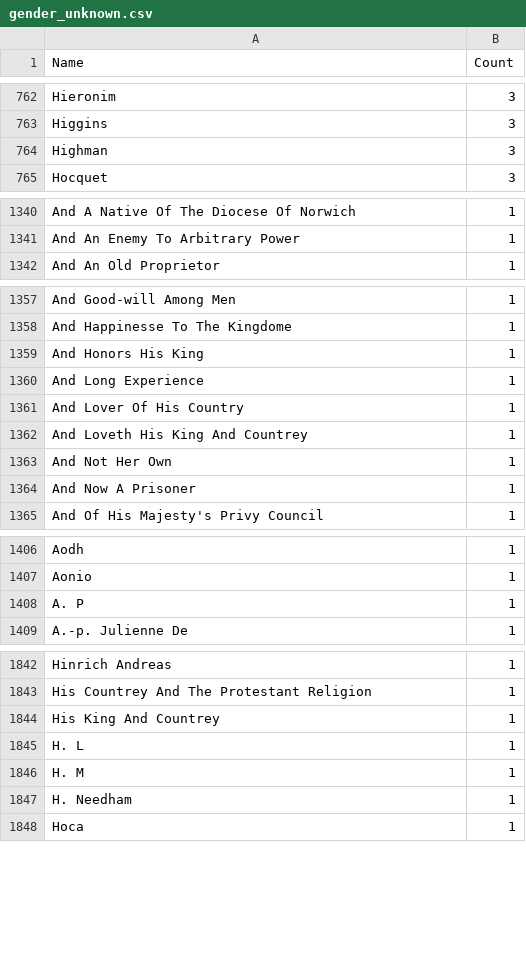
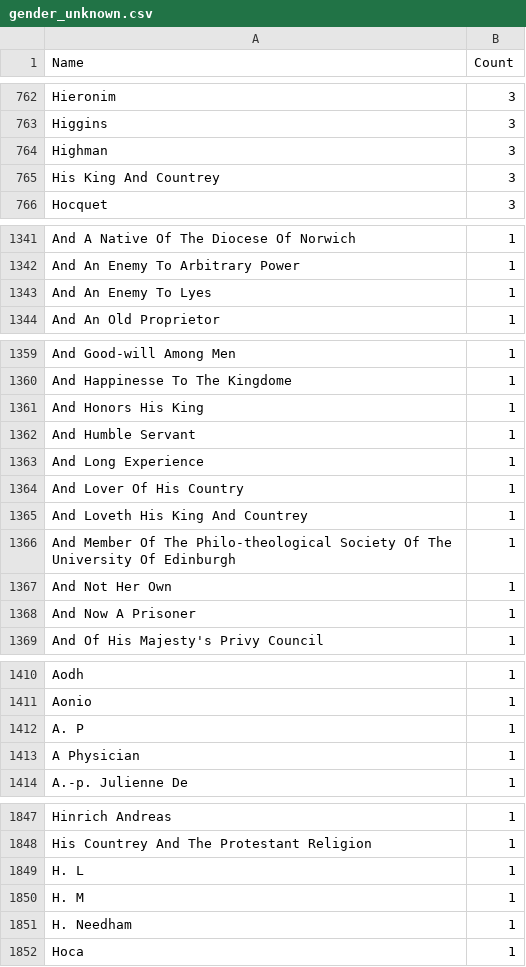
Before and after one commit to COMHIS/estc, a CSV file: inst/examples/output.tables/gender_unknown.csv, drawn as a sheet; only a part is shown, gaps mark what is left out; removed rows and columns are numbered as before the commit, all else as after; the diff covers the shown part only; the diff names each change by its address in the sheet, - before the commit and + after, or states it on an @@ line.

```diff
--- a/inst/examples/output.tables/gender_unknown.csv
+++ b/inst/examples/output.tables/gender_unknown.csv
+row 765: His King And Countrey | 3
+row 1343: And An Enemy To Lyes | 1
+row 1362: And Humble Servant | 1
+row 1366: And Member Of The Philo-theological Society Of The University Of Edinburgh | 1
+row 1413: A Physician | 1
-row 1844: His King And Countrey | 1
```
Also changed, not shown: 1 added row elsewhere in this file, inst/examples/output.tables/author_discarded.csv, inst/examples/output.tables/author_name_discarded.csv, 22 other files.
